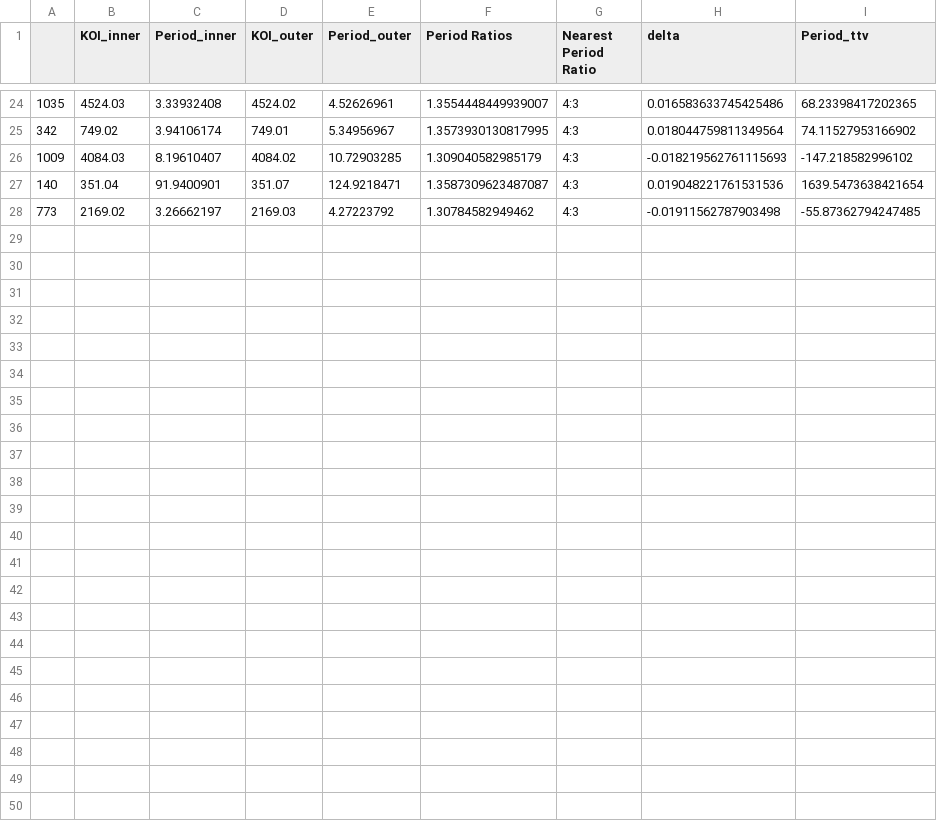
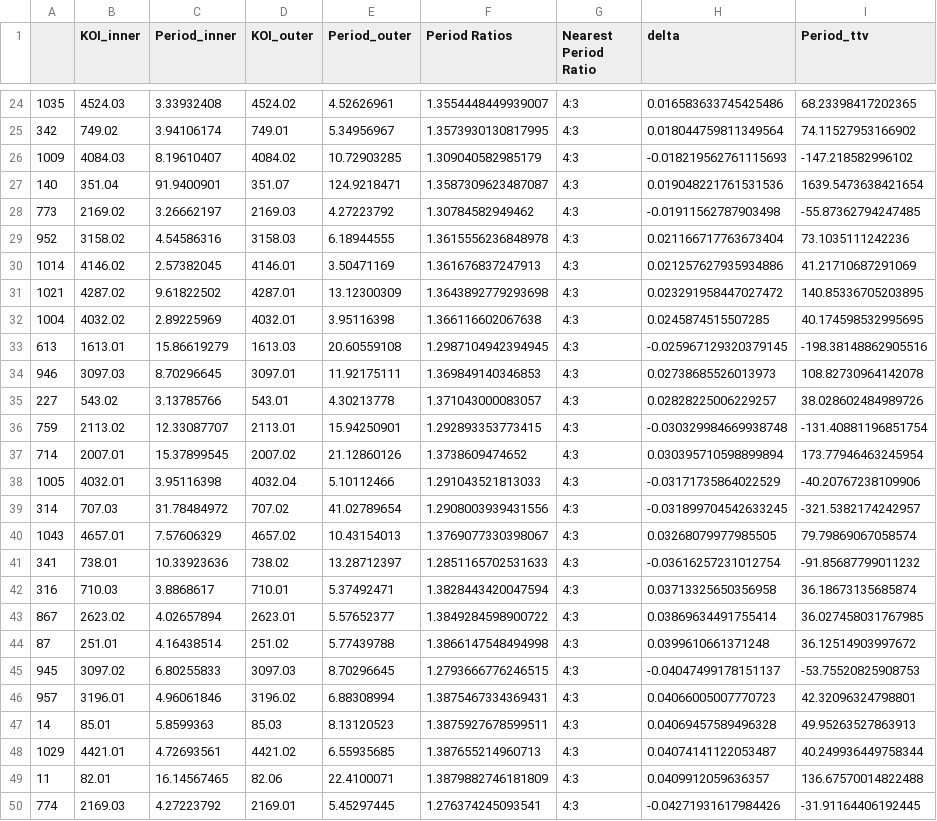
Before and after one commit to AndrewOshawott/Exoplanets-Research, a CSV file: periodratios_4to3.csv, drawn as a sheet; only a part is shown, gaps mark what is left out; the diff names each change by its address in the sheet, - before the commit and + after, or states it on an @@ line.

```diff
--- a/periodratios_4to3.csv
+++ b/periodratios_4to3.csv
+row 29: 952 | 3158.02 | 4.54586316 | 3158.03 | 6.18944555 | 1.3615556236848978 | 4:3 | 0.021166717763673404 | 73.1035111242236
+row 30: 1014 | 4146.02 | 2.57382045 | 4146.01 | 3.50471169 | 1.361676837247913 | 4:3 | 0.021257627935934886 | 41.21710687291069
+row 31: 1021 | 4287.02 | 9.61822502 | 4287.01 | 13.12300309 | 1.3643892779293698 | 4:3 | 0.023291958447027472 | 140.85336705203895
+row 32: 1004 | 4032.02 | 2.89225969 | 4032.01 | 3.95116398 | 1.366116602067638 | 4:3 | 0.0245874515507285 | 40.174598532995695
+row 33: 613 | 1613.01 | 15.86619279 | 1613.03 | 20.60559108 | 1.2987104942394945 | 4:3 | -0.025967129320379145 | -198.38148862905516
+row 34: 946 | 3097.03 | 8.70296645 | 3097.01 | 11.92175111 | 1.369849140346853 | 4:3 | 0.02738685526013973 | 108.82730964142078
+row 35: 227 | 543.02 | 3.13785766 | 543.01 | 4.30213778 | 1.371043000083057 | 4:3 | 0.02828225006229257 | 38.028602484989726
+row 36: 759 | 2113.02 | 12.33087707 | 2113.01 | 15.94250901 | 1.292893353773415 | 4:3 | -0.030329984669938748 | -131.40881196851754
+row 37: 714 | 2007.01 | 15.37899545 | 2007.02 | 21.12860126 | 1.3738609474652 | 4:3 | 0.030395710598899894 | 173.77946463245954
+row 38: 1005 | 4032.01 | 3.95116398 | 4032.04 | 5.10112466 | 1.291043521813033 | 4:3 | -0.03171735864022529 | -40.20767238109906
+row 39: 314 | 707.03 | 31.78484972 | 707.02 | 41.02789654 | 1.2908003939431556 | 4:3 | -0.031899704542633245 | -321.5382174242957
+row 40: 1043 | 4657.01 | 7.57606329 | 4657.02 | 10.43154013 | 1.3769077330398067 | 4:3 | 0.03268079977985505 | 79.79869067058574
+row 41: 341 | 738.01 | 10.33923636 | 738.02 | 13.28712397 | 1.2851165702531633 | 4:3 | -0.03616257231012754 | -91.85687799011232
+row 42: 316 | 710.03 | 3.8868617 | 710.01 | 5.37492471 | 1.3828443420047594 | 4:3 | 0.03713325650356958 | 36.18673135685874
+row 43: 867 | 2623.02 | 4.02657894 | 2623.01 | 5.57652377 | 1.3849284598900722 | 4:3 | 0.03869634491755414 | 36.027458031767985
+row 44: 87 | 251.01 | 4.16438514 | 251.02 | 5.77439788 | 1.3866147548494998 | 4:3 | 0.0399610661371248 | 36.12514903997672
+row 45: 945 | 3097.02 | 6.80255833 | 3097.03 | 8.70296645 | 1.2793666776246515 | 4:3 | -0.04047499178151137 | -53.75520825908753
+row 46: 957 | 3196.01 | 4.96061846 | 3196.02 | 6.88308994 | 1.3875467334369431 | 4:3 | 0.04066005007770723 | 42.32096324798801
+row 47: 14 | 85.01 | 5.8599363 | 85.03 | 8.13120523 | 1.3875927678599511 | 4:3 | 0.04069457589496328 | 49.95263527863913
+row 48: 1029 | 4421.01 | 4.72693561 | 4421.02 | 6.55935685 | 1.387655214960713 | 4:3 | 0.04074141122053487 | 40.249936449758344
+row 49: 11 | 82.01 | 16.14567465 | 82.06 | 22.4100071 | 1.3879882746181809 | 4:3 | 0.0409912059636357 | 136.67570014822488
+row 50: 774 | 2169.03 | 4.27223792 | 2169.01 | 5.45297445 | 1.276374245093541 | 4:3 | -0.04271931617984426 | -31.91164406192445
```
Also changed, not shown: periodratios_3to1.csv, periodratios_5to4.csv, 13 other files.
